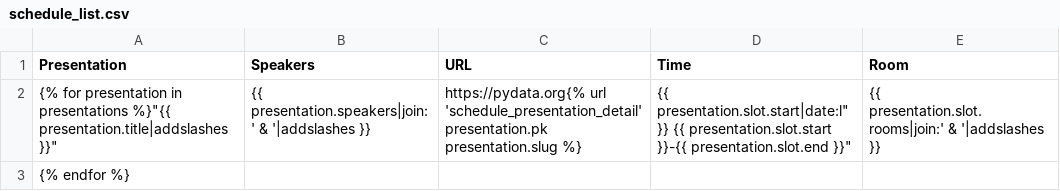
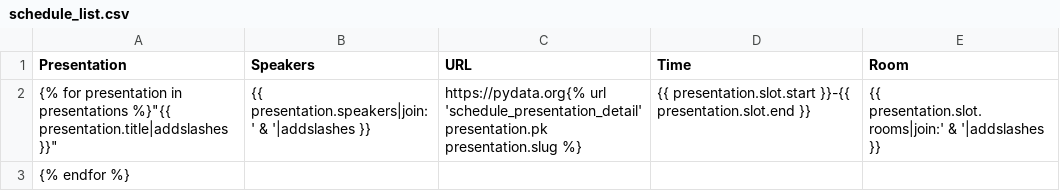
Before and after one commit to pydata/conf_site, a CSV file: conf_site/templates/symposion/schedule/schedule_list.csv, drawn as a sheet.

Commit message:
Update other schedule pages.
Remove long textual day of week. Add spaces between en dashes.

```diff
--- a/conf_site/templates/symposion/schedule/schedule_list.csv
+++ b/conf_site/templates/symposion/schedule/schedule_list.csv
@@ -1,3 +1,3 @@
 "Presentation","Speakers","URL","Time","Room"
-{% for presentation in presentations %}"{{ presentation.title|addslashes }}","{{ presentation.speakers|join:' & '|addslashes }}","https://pydata.org{% url 'schedule_presentation_detail' presentation.pk presentation.slug %}","{{ presentation.slot.start|date:"l" }} {{ presentation.slot.start }}-{{ presentation.slot.end }}","{{ presentation.slot.rooms|join:' & '|addslashes }}"
+{% for presentation in presentations %}"{{ presentation.title|addslashes }}","{{ presentation.speakers|join:' & '|addslashes }}","https://pydata.org{% url 'schedule_presentation_detail' presentation.pk presentation.slug %}","{{ presentation.slot.start }}-{{ presentation.slot.end }}","{{ presentation.slot.rooms|join:' & '|addslashes }}"
 {% endfor %}
```
Also changed, not shown: 3 other files.
